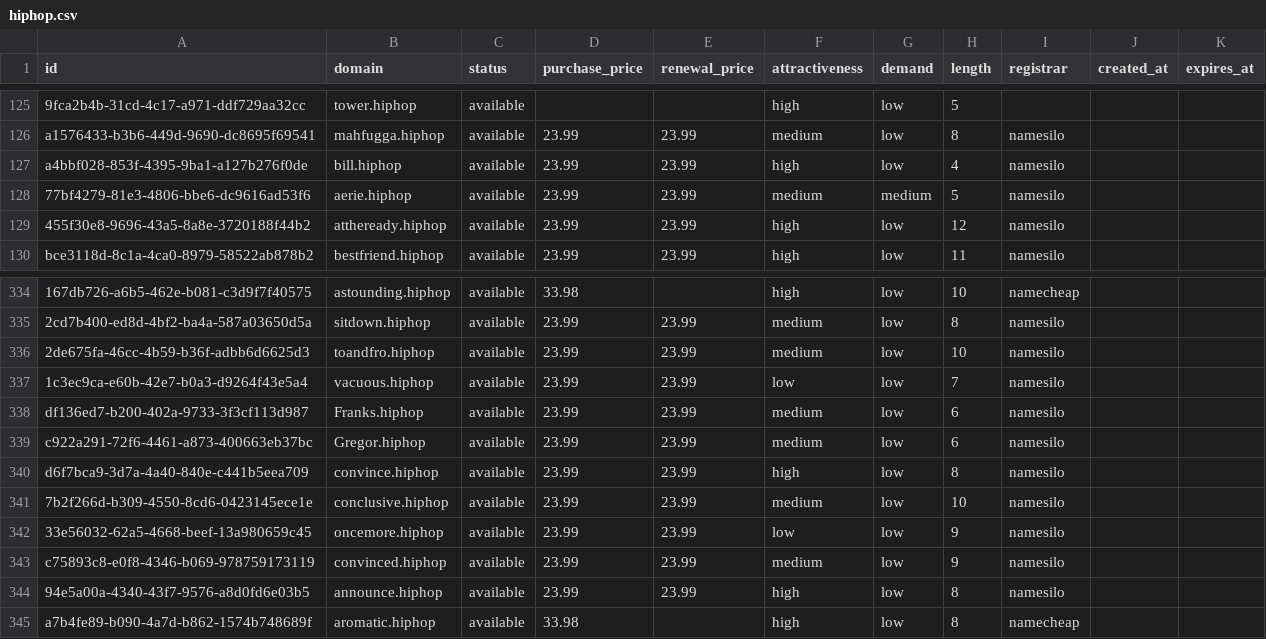
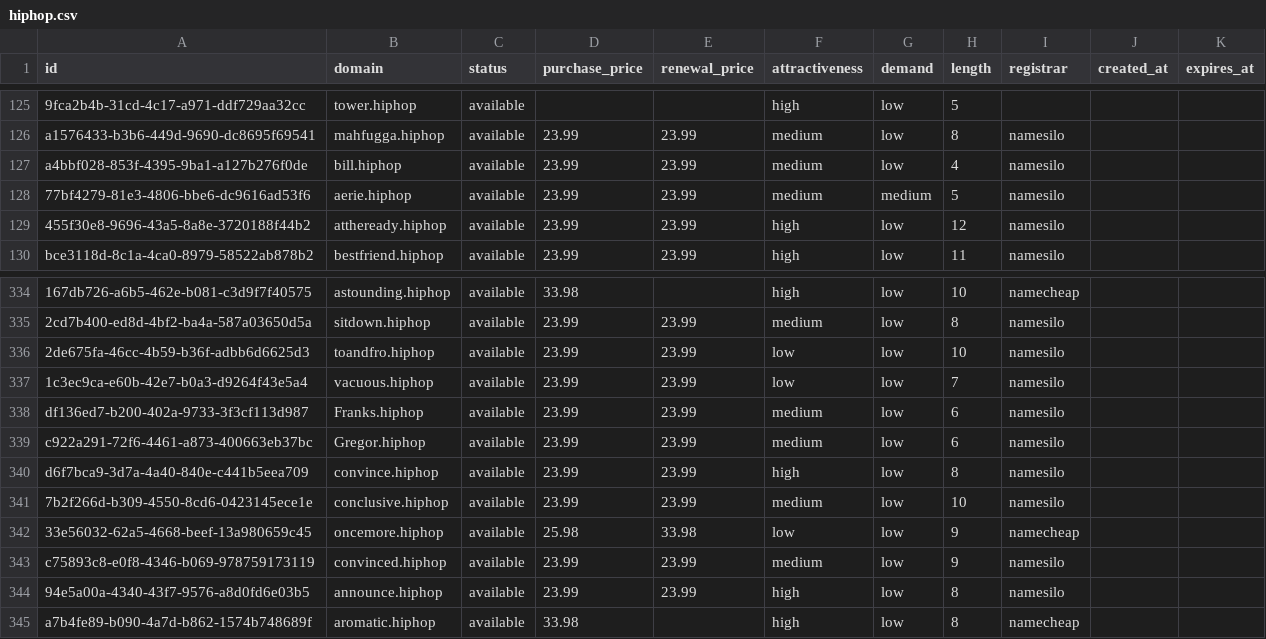
Before and after one commit to UniqueDomains/hiphop-oneword-domains, a CSV file: hiphop.csv, drawn as a sheet; only a part is shown, gaps mark what is left out; the diff names each change by its address in the sheet, - before the commit and + after, or states it on an @@ line.

Commit message:
Domains update

```diff
--- a/hiphop.csv
+++ b/hiphop.csv
-F127 (attractiveness): high
+F127 (attractiveness): medium
-F336 (attractiveness): medium
+F336 (attractiveness): low
-D342 (purchase_price): 23.99
+D342 (purchase_price): 25.98
-E342 (renewal_price): 23.99
+E342 (renewal_price): 33.98
-I342 (registrar): namesilo
+I342 (registrar): namecheap
```
Also changed, not shown: 4 other files.
